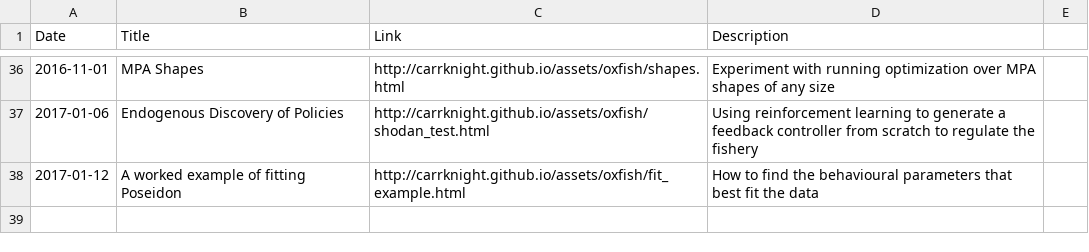
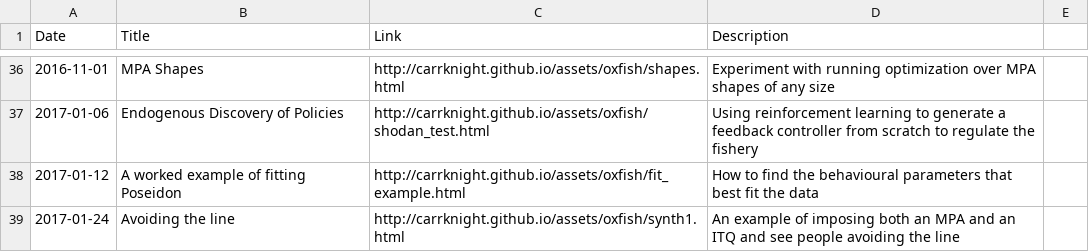
Before and after one commit to CarrKnight/carrknight.github.io, a CSV file: assets/html_demos.csv, drawn as a sheet; only a part is shown, gaps mark what is left out; the diff names each change by its address in the sheet, - before the commit and + after, or states it on an @@ line.

Commit message:
updated demo list

```diff
--- a/assets/html_demos.csv
+++ b/assets/html_demos.csv
+row 39: 2017-01-24 | Avoiding the line | http://carrknight.github.io/assets/oxfish/synth1.html | An example of imposing both an MPA and an ITQ and see people avoiding the line
```
